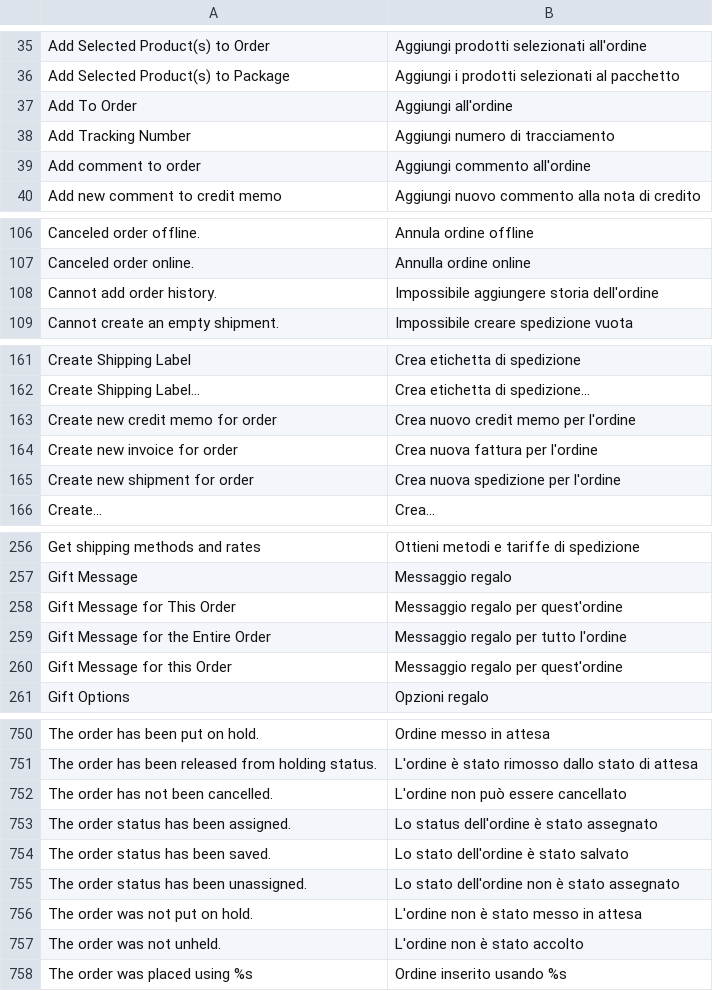
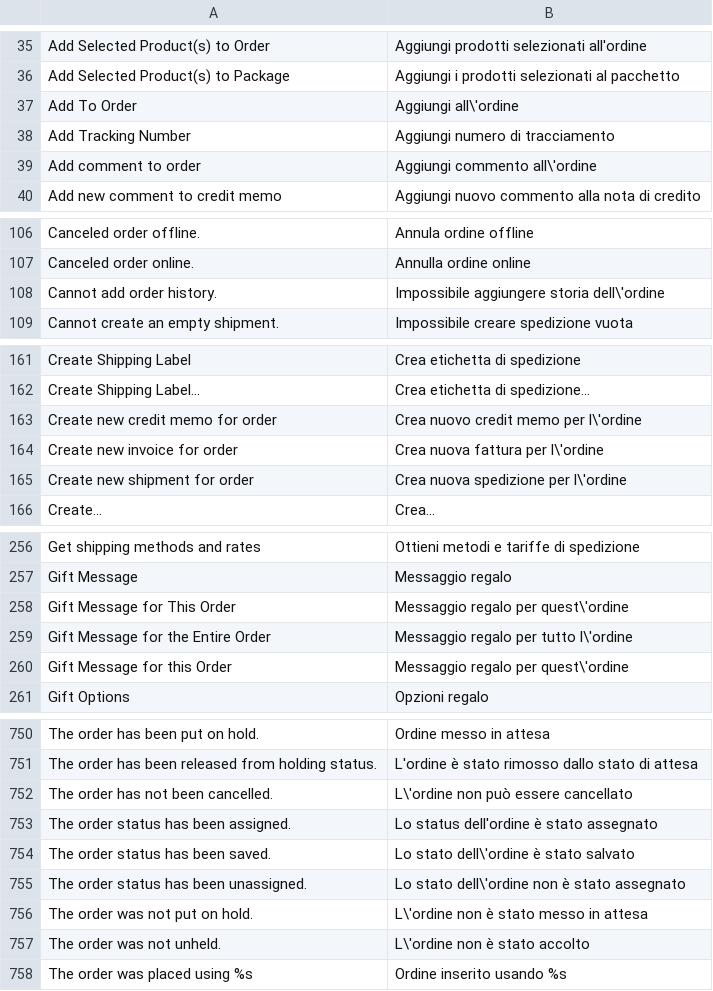
Before and after one commit to ikommerce/magento_italian_modman, a CSV file: app/locale/it_IT/Mage_Sales.csv, drawn as a sheet; only a part is shown, gaps mark what is left out; the diff covers the shown part only.

```diff
--- a/app/locale/it_IT/Mage_Sales.csv
+++ b/app/locale/it_IT/Mage_Sales.csv
@@ -36,5 +36,5 @@
 "Add Selected Product(s) to Package","Aggiungi i prodotti selezionati al pacchetto"
-"Add To Order","Aggiungi all'ordine"
+"Add To Order","Aggiungi all\'ordine"
 "Add Tracking Number","Aggiungi numero di tracciamento"
-"Add comment to order","Aggiungi commento all'ordine"
+"Add comment to order","Aggiungi commento all\'ordine"
 "Add new comment to credit memo","Aggiungi nuovo commento alla nota di credito"
@@ -107,3 +107,3 @@
 "Canceled order online.","Annulla ordine online"
-"Cannot add order history.","Impossibile aggiungere storia dell'ordine"
+"Cannot add order history.","Impossibile aggiungere storia dell\'ordine"
 "Cannot create an empty shipment.","Impossibile creare spedizione vuota"
@@ -162,5 +162,5 @@
 "Create Shipping Label...","Crea etichetta di spedizione..."
-"Create new credit memo for order","Crea nuovo credit memo per l'ordine"
-"Create new invoice for order","Crea nuova fattura per l'ordine"
-"Create new shipment for order","Crea nuova spedizione per l'ordine"
+"Create new credit memo for order","Crea nuovo credit memo per l\'ordine"
+"Create new invoice for order","Crea nuova fattura per l\'ordine"
+"Create new shipment for order","Crea nuova spedizione per l\'ordine"
 "Create...","Crea..."
@@ -257,5 +257,5 @@
 "Gift Message","Messaggio regalo"
-"Gift Message for This Order","Messaggio regalo per quest'ordine"
-"Gift Message for the Entire Order","Messaggio regalo per tutto l'ordine"
-"Gift Message for this Order","Messaggio regalo per quest'ordine"
+"Gift Message for This Order","Messaggio regalo per quest\'ordine"
+"Gift Message for the Entire Order","Messaggio regalo per tutto l\'ordine"
+"Gift Message for this Order","Messaggio regalo per quest\'ordine"
 "Gift Options","Opzioni regalo"
@@ -751,8 +751,8 @@
 "The order has been released from holding status.","L'ordine è stato rimosso dallo stato di attesa"
-"The order has not been cancelled.","L'ordine non può essere cancellato"
+"The order has not been cancelled.","L\'ordine non può essere cancellato"
 "The order status has been assigned.","Lo status dell'ordine è stato assegnato"
-"The order status has been saved.","Lo stato dell'ordine è stato salvato"
-"The order status has been unassigned.","Lo stato dell'ordine non è stato assegnato"
-"The order was not put on hold.","L'ordine non è stato messo in attesa"
-"The order was not unheld.","L'ordine non è stato accolto"
+"The order status has been saved.","Lo stato dell\'ordine è stato salvato"
+"The order status has been unassigned.","Lo stato dell\'ordine non è stato assegnato"
+"The order was not put on hold.","L\'ordine non è stato messo in attesa"
+"The order was not unheld.","L\'ordine non è stato accolto"
 "The order was placed using %s","Ordine inserito usando %s"
```
Also changed, not shown: 12 edited cells elsewhere in this file.
